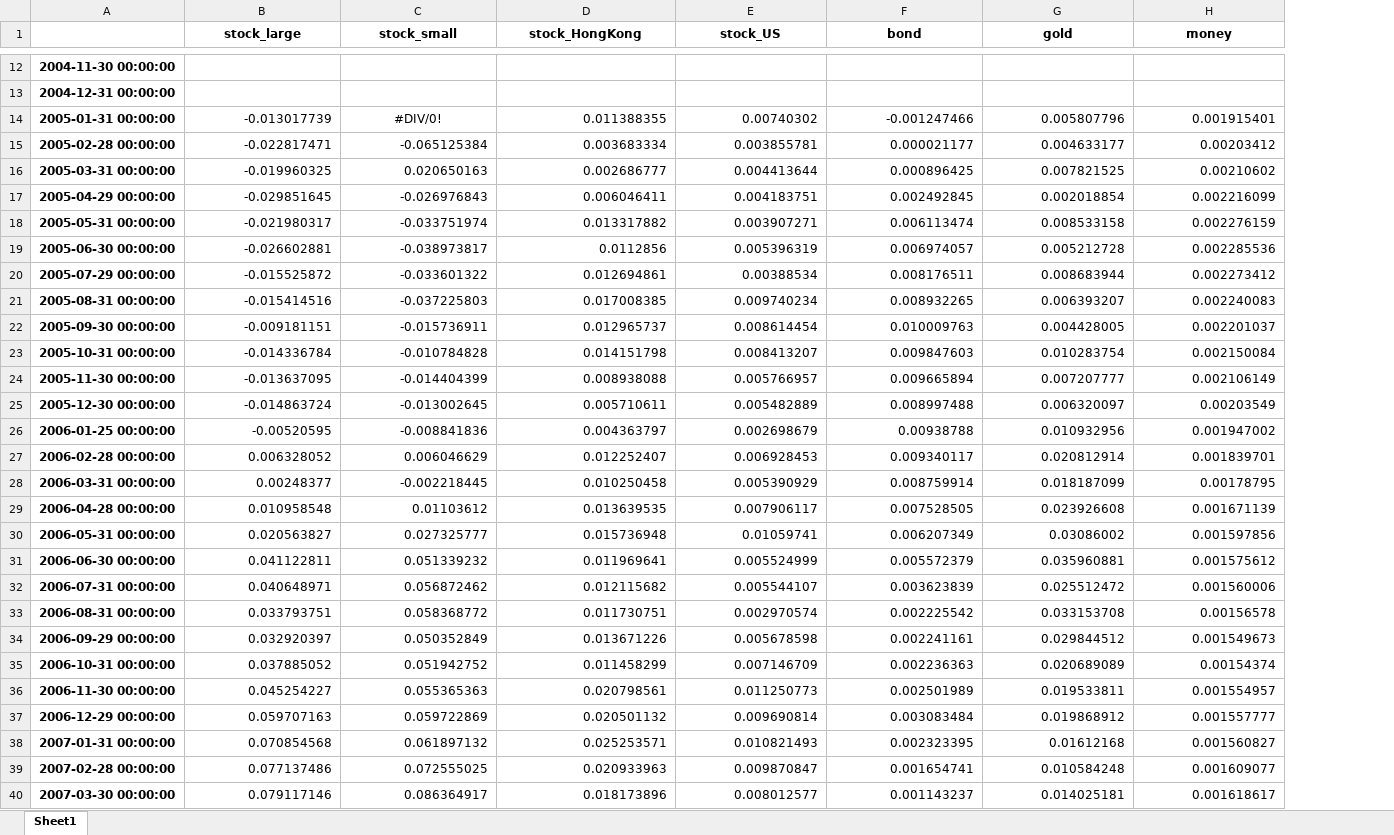
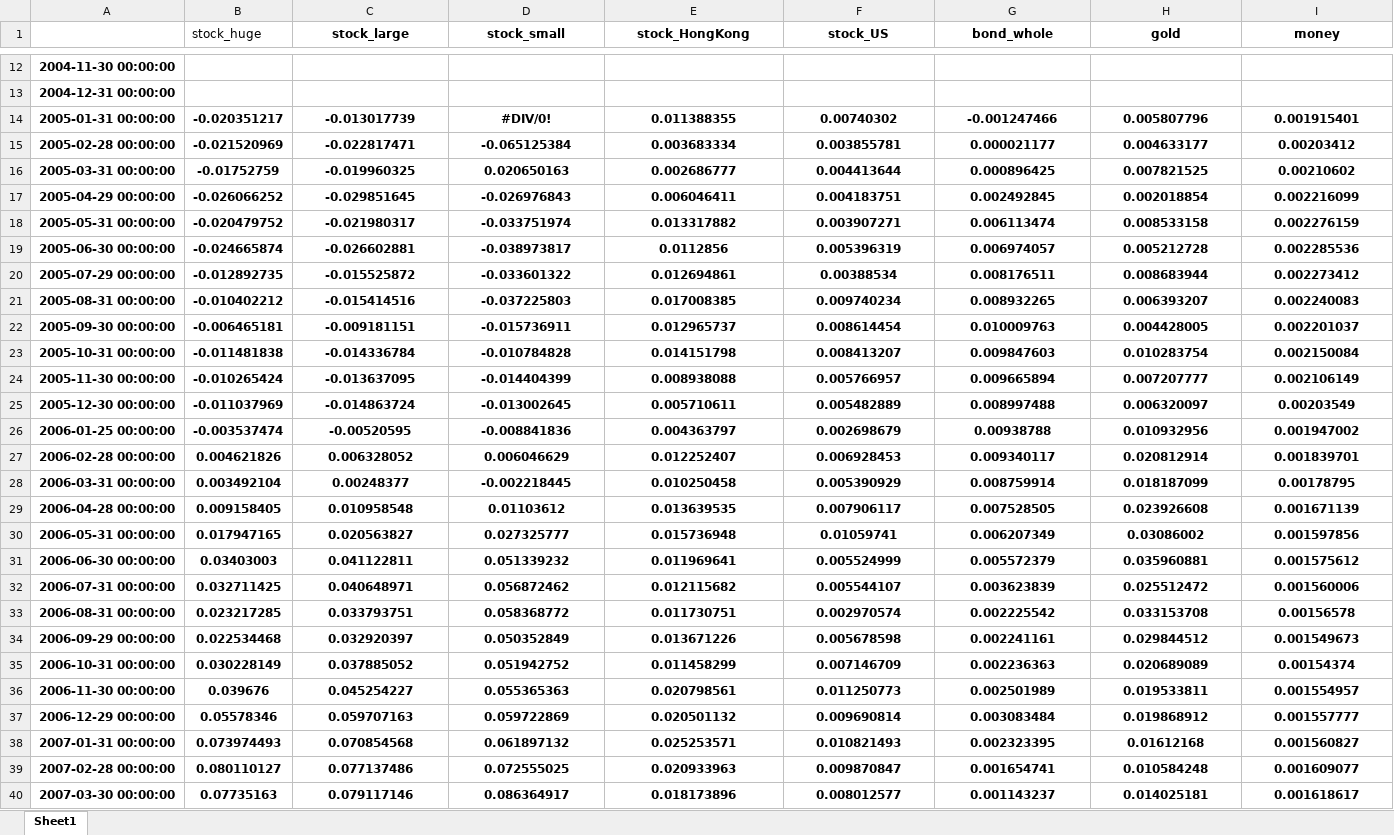
Before and after one commit to tommywu2018/FOF, an Excel workbook: Asset Allocation/HP_Data.xlsx, sheet Sheet1, drawn as a sheet; only a part is shown, gaps mark what is left out; values as stored, in another font and other column widths than the file's, no borders; addresses are those after the commit; the diff covers the shown part only; the diff names each change by its address in the sheet, - before the commit and + after, or states it on an @@ line.

```diff
--- a/Asset Allocation/HP_Data.xlsx (sheet Sheet1)
+++ b/Asset Allocation/HP_Data.xlsx (sheet Sheet1)
+column B (stock_huge), rows 14-40: -0.020351217 | -0.021520969 | -0.01752759 | -0.026066252 | -0.020479752 | -0.024665874 | -0.012892735 | -0.010402212 | -0.006465181 | -0.011481838 | -0.010265424 | -0.011037969 | -0.003537474 | 0.004621826 | 0.003492104 | 0.009158405 | 0.017947165 | 0.03403003 | 0.032711425 | 0.023217285 | 0.022534468 | 0.030228149 | 0.039676 | 0.05578346 | 0.073974493 | 0.080110127 | 0.07735163
-G1: bond
+G1: bond_whole
-C14:I40 bold: off
+C14:I40 bold: on
-C14 alignment: right
+C14 alignment: center
-E14:I14 alignment: right
+E14:I14 alignment: center
-C15:I40 alignment: right
+C15:I40 alignment: center
```
Also changed, not shown: 1 added row and cell formats elsewhere in this sheet, formulas that keep their value, Asset Allocation/History_Data_D.xlsx, Asset Allocation/History_data.xlsx, 35 other files.
